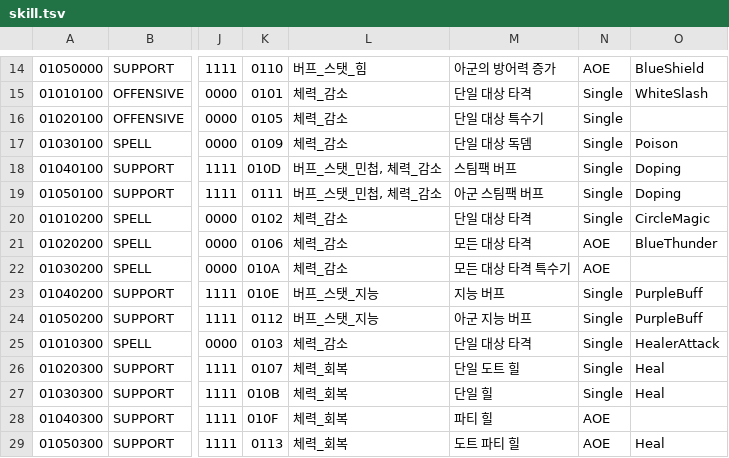
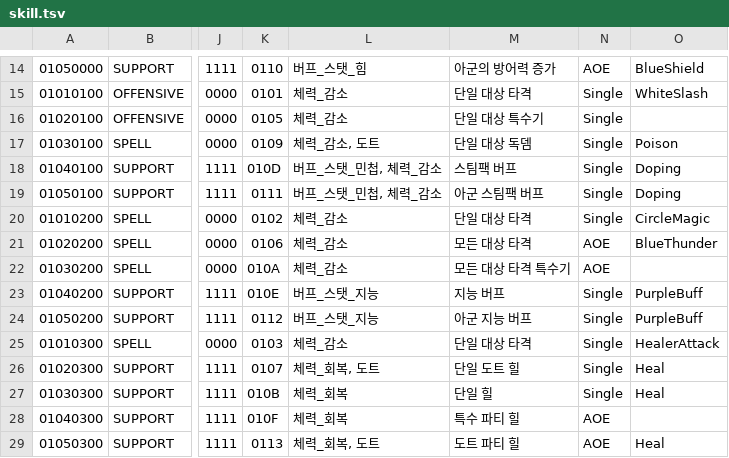
Before and after one commit to Dost-Released-Project/Bond, a TSV file: Assets/Data/TSV/skill.tsv, drawn as a sheet; only a part is shown, gaps mark what is left out; the diff names each change by its address in the sheet, - before the commit and + after, or states it on an @@ line.

```diff
--- a/Assets/Data/TSV/skill.tsv
+++ b/Assets/Data/TSV/skill.tsv
-L17: 체력_감소
+L17: 체력_감소, 도트
-L26: 체력_회복
+L26: 체력_회복, 도트
-M28: 파티 힐
+M28: 특수 파티 힐
-L29: 체력_회복
+L29: 체력_회복, 도트
```
Also changed, not shown: Assets/Data/TSV/class.tsv, 4 other files.
